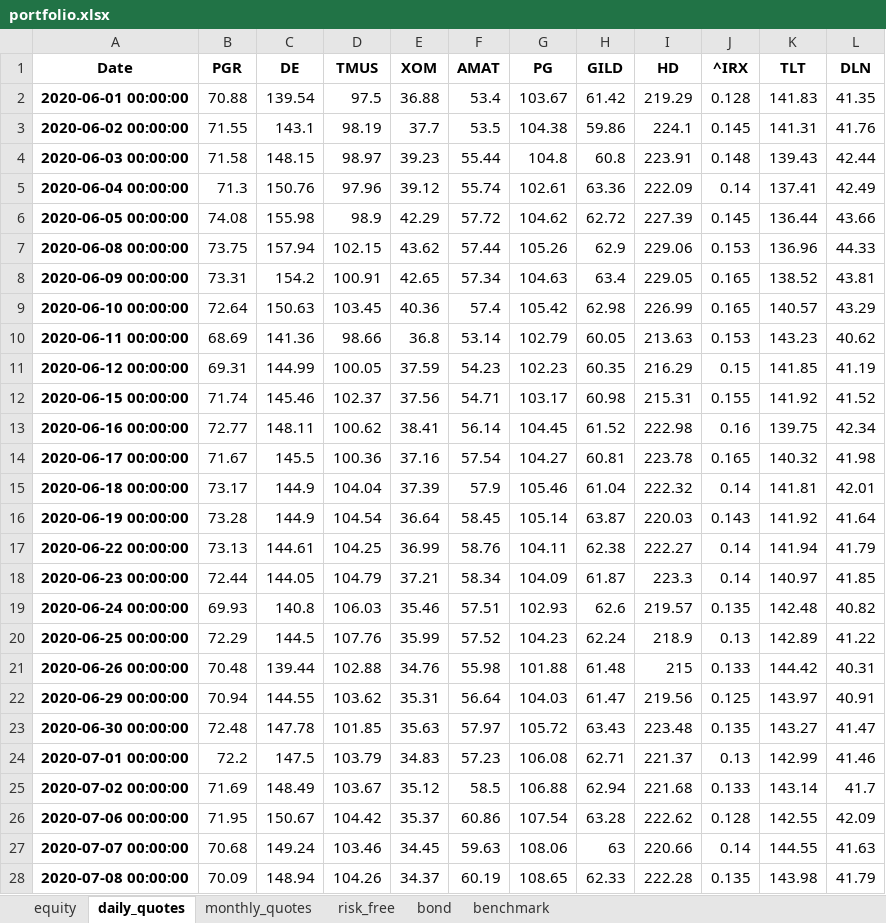
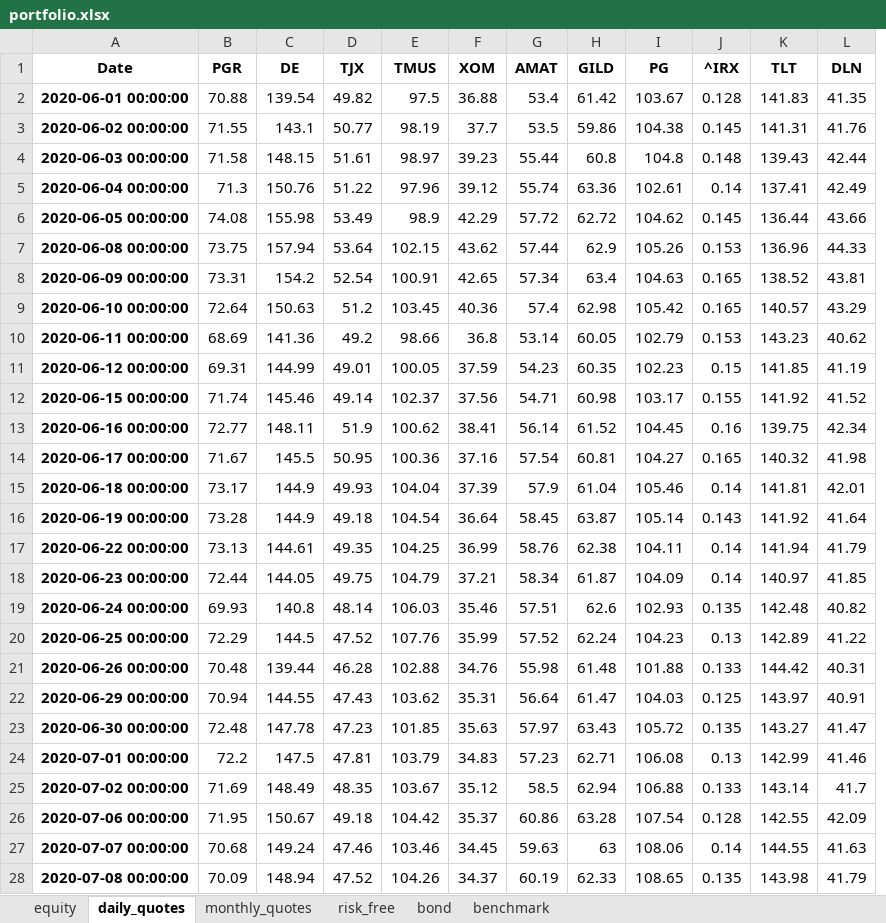
Before and after one commit to renan-peres/mfin-portfolio-management, an Excel workbook: reports/portfolio.xlsx, sheet daily_quotes, drawn as a sheet; only a part is shown; values as stored, in another font and other column widths than the file's, no borders; removed rows and columns are numbered as before the commit, all else as after; the diff covers the shown part only; the diff names each change by its address in the sheet, - before the commit and + after, or states it on an @@ line.

```diff
--- a/reports/portfolio.xlsx (sheet daily_quotes)
+++ b/reports/portfolio.xlsx (sheet daily_quotes)
+column D (TJX), rows 2-28: 49.82 | 50.77 | 51.61 | 51.22 | 53.49 | 53.64 | 52.54 | 51.2 | 49.2 | 49.01 | 49.14 | 51.9 | 50.95 | 49.93 | 49.18 | 49.35 | 49.75 | 48.14 | 47.52 | 46.28 | 47.43 | 47.23 | 47.81 | 48.35 | 49.18 | 47.46 | 47.52
-column G (PG), rows 2-28: 103.67 | 104.38 | 104.8 | 102.61 | 104.62 | 105.26 | 104.63 | 105.42 | 102.79 | 102.23 | 103.17 | 104.45 | 104.27 | 105.46 | 105.14 | 104.11 | 104.09 | 102.93 | 104.23 | 101.88 | 104.03 | 105.72 | 106.08 | 106.88 | 107.54 | 108.06 | 108.65
-I1: HD
+I1: PG
-I2 (PG): 219.29
+I2 (PG): 103.67
-I3 (PG): 224.1
+I3 (PG): 104.38
-I4 (PG): 223.91
+I4 (PG): 104.8
-I5 (PG): 222.09
+I5 (PG): 102.61
-I6 (PG): 227.39
+I6 (PG): 104.62
-I7 (PG): 229.06
+I7 (PG): 105.26
-I8 (PG): 229.05
+I8 (PG): 104.63
-I9 (PG): 226.99
+I9 (PG): 105.42
-I10 (PG): 213.63
+I10 (PG): 102.79
-I11 (PG): 216.29
+I11 (PG): 102.23
-I12 (PG): 215.31
+I12 (PG): 103.17
-I13 (PG): 222.98
+I13 (PG): 104.45
-I14 (PG): 223.78
+I14 (PG): 104.27
-I15 (PG): 222.32
+I15 (PG): 105.46
-I16 (PG): 220.03
+I16 (PG): 105.14
-I17 (PG): 222.27
+I17 (PG): 104.11
-I18 (PG): 223.3
+I18 (PG): 104.09
-I19 (PG): 219.57
+I19 (PG): 102.93
-I20 (PG): 218.9
+I20 (PG): 104.23
-I21 (PG): 215
+I21 (PG): 101.88
-I22 (PG): 219.56
+I22 (PG): 104.03
-I23 (PG): 223.48
+I23 (PG): 105.72
-I24 (PG): 221.37
+I24 (PG): 106.08
-I25 (PG): 221.68
+I25 (PG): 106.88
-I26 (PG): 222.62
+I26 (PG): 107.54
-I27 (PG): 220.66
+I27 (PG): 108.06
-I28 (PG): 222.28
+I28 (PG): 108.65
```
Also changed, not shown: 1 added row and 1228 edited cells elsewhere in this sheet, sheet equity, sheet monthly_quotes, sheet benchmark, sheet bond, sheet risk_free, 14 other files.
